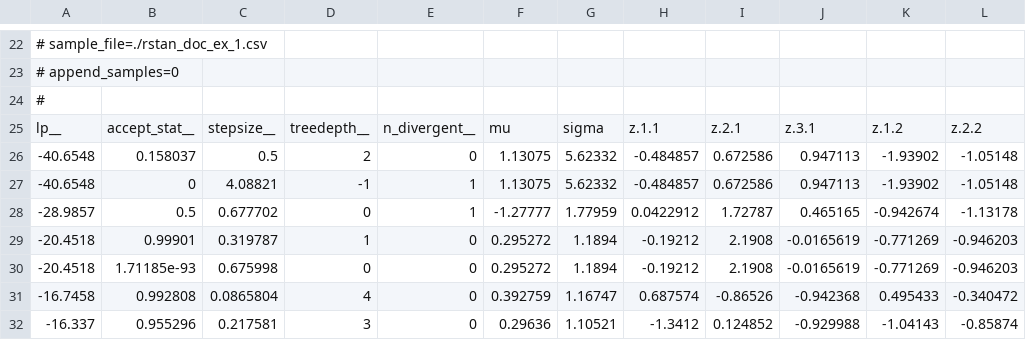
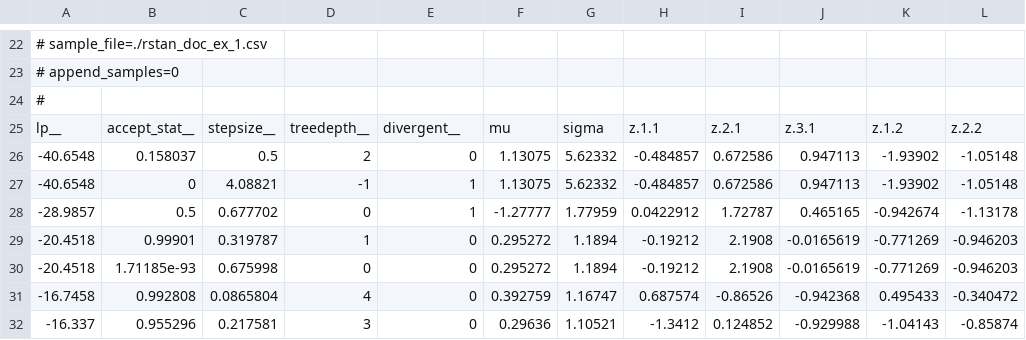
Before and after one commit to stan-dev/rstan, a CSV file: rstan/rstan/inst/misc/rstan_doc_ex_1.csv, drawn as a sheet; only a part is shown, gaps mark what is left out; the diff names each change by its address in the sheet, - before the commit and + after, or states it on an @@ line.

Commit message:
n_divergent__ -> divergent__

```diff
--- a/rstan/rstan/inst/misc/rstan_doc_ex_1.csv
+++ b/rstan/rstan/inst/misc/rstan_doc_ex_1.csv
-E25: n_divergent__
+E25: divergent__
```
Also changed, not shown: rstan/rstan/inst/misc/rstan_doc_ex_2.csv, rstan/rstan/inst/misc/rstan_doc_ex_3.csv, 12 other files.
